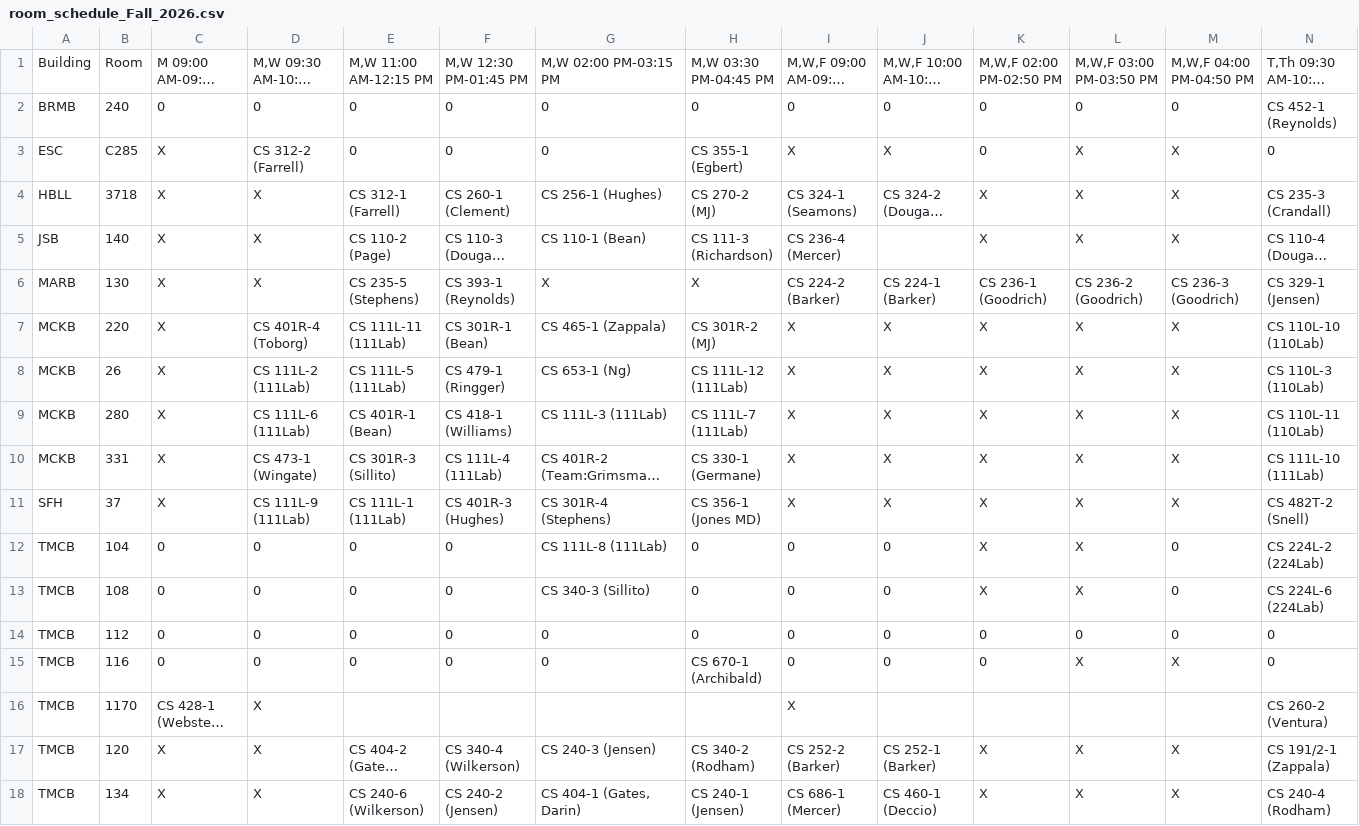
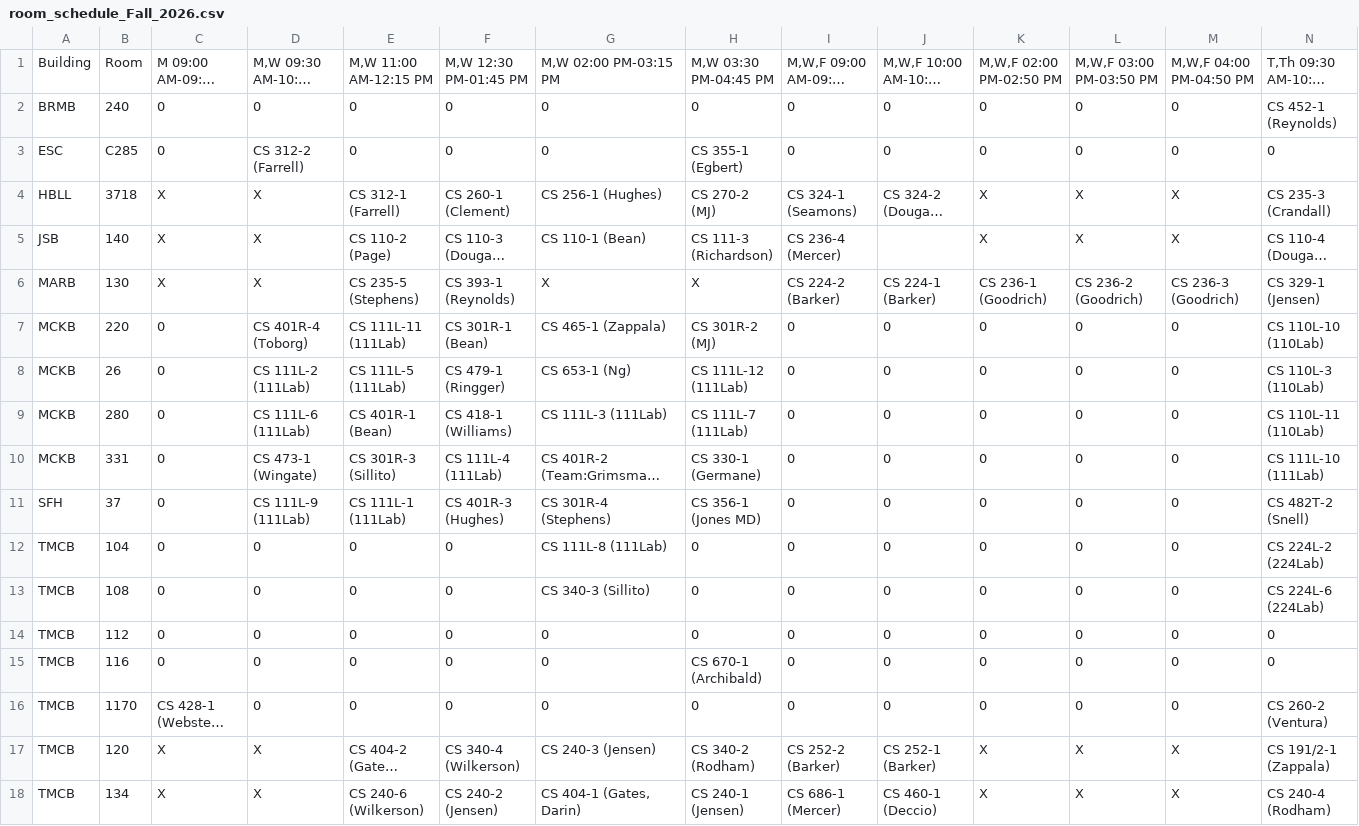
Before and after one commit to mjcleme/scheduling-public, a CSV file: room_schedule_Fall_2026.csv, drawn as a sheet; only a part is shown; long unchanged cells end in …; the diff names each change by its address in the sheet, - before the commit and + after, or states it on an @@ line.

```diff
--- a/room_schedule_Fall_2026.csv
+++ b/room_schedule_Fall_2026.csv
-C3: X
+C3: 0
-I3: X
+I3: 0
-J3: X
+J3: 0
-L3: X
+L3: 0
-M3: X
+M3: 0
-C7:C11: X
+C7:C11: 0
-I7:I11: X
+I7:I11: 0
-J7:J11: X
+J7:J11: 0
-K7:K13: X
+K7:K13: 0
-L7:L13: X
+L7:L13: 0
-M7:M11: X
+M7:M11: 0
-L15: X
+L15: 0
-M15: X
+M15: 0
-D16: X
+D16: 0
-E16: (empty)
+E16: 0
-F16: (empty)
+F16: 0
-G16: (empty)
+G16: 0
-H16: (empty)
+H16: 0
-I16: X
+I16: 0
-J16: (empty)
+J16: 0
-K16: (empty)
+K16: 0
-L16: (empty)
+L16: 0
-M16: (empty)
+M16: 0
```
Also changed, not shown: room_schedule_Winter_2027.csv.
